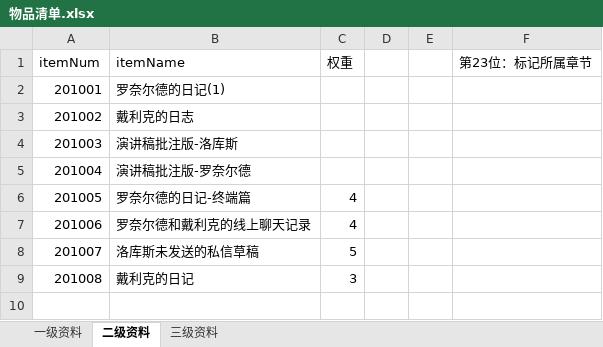
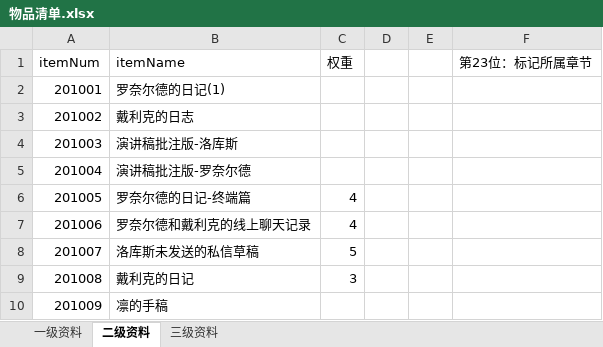
Before and after one commit to MoreSome-9256/TerminalCity, an Excel workbook: 物品清单.xlsx, sheet 二级资料, drawn as a sheet; values as stored, in another font and other column widths than the file's, no borders; the diff names each change by its address in the sheet, - before the commit and + after, or states it on an @@ line.

```diff
--- a/物品清单.xlsx (sheet 二级资料)
+++ b/物品清单.xlsx (sheet 二级资料)
+row 10: 201009 | 凛的手稿
```
Also changed, not shown: 29 other files.
